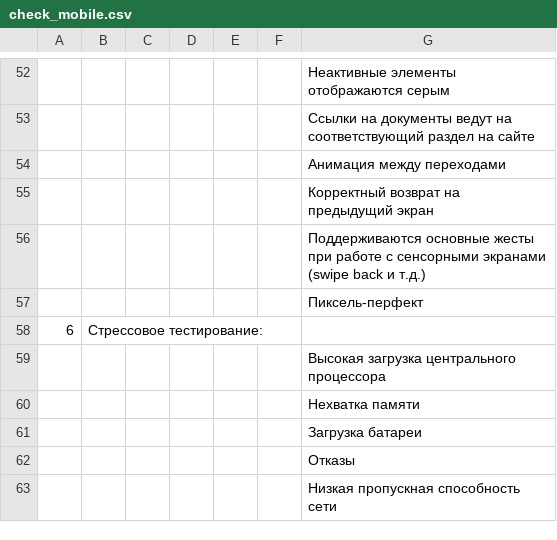
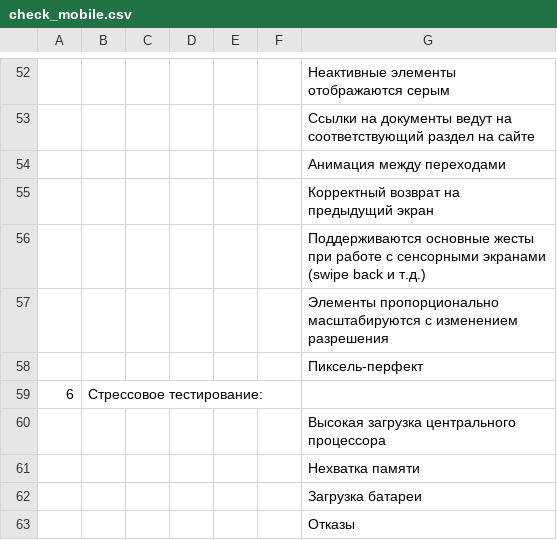
Before and after one commit to RimmaKash/Test, a CSV file: check_mobile.csv, drawn as a sheet; only a part is shown, gaps mark what is left out; the shorter side is filled out with more unchanged rows; the diff names each change by its address in the sheet, - before the commit and + after, or states it on an @@ line.

```diff
--- a/check_mobile.csv
+++ b/check_mobile.csv
+row 57:  |  |  |  |  |  | Элементы пропорционально масштабируются с изменением разрешения
```
Also changed, not shown: 1 other file.
